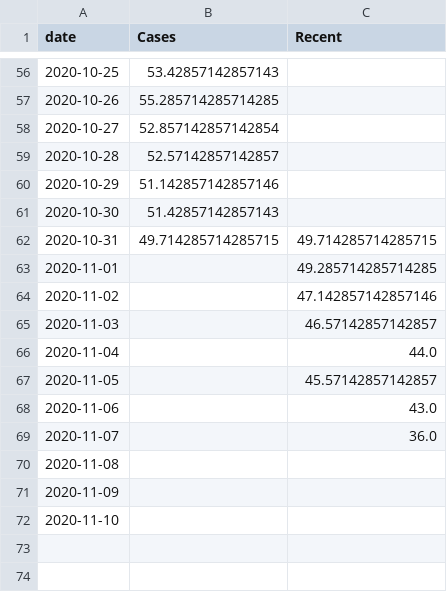
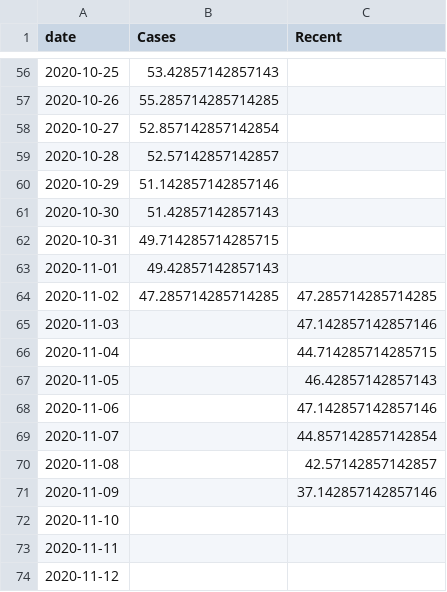
Before and after one commit to simoncook/Spectator, a CSV file: Halton_live_data.csv, drawn as a sheet; only a part is shown, gaps mark what is left out.

Commit message:
Python upload 14/11/2020 08:00:25

```diff
--- a/Halton_live_data.csv
+++ b/Halton_live_data.csv
@@ -61,12 +61,14 @@ date,Cases,Recent
 2020-10-30,51.42857142857143,
-2020-10-31,49.714285714285715,49.714285714285715
-2020-11-01,,49.285714285714285
-2020-11-02,,47.142857142857146
-2020-11-03,,46.57142857142857
-2020-11-04,,44.0
-2020-11-05,,45.57142857142857
-2020-11-06,,43.0
-2020-11-07,,36.0
-2020-11-08,,
-2020-11-09,,
+2020-10-31,49.714285714285715,
+2020-11-01,49.42857142857143,
+2020-11-02,47.285714285714285,47.285714285714285
+2020-11-03,,47.142857142857146
+2020-11-04,,44.714285714285715
+2020-11-05,,46.42857142857143
+2020-11-06,,47.142857142857146
+2020-11-07,,44.857142857142854
+2020-11-08,,42.57142857142857
+2020-11-09,,37.142857142857146
 2020-11-10,,
+2020-11-11,,
+2020-11-12,,
```
